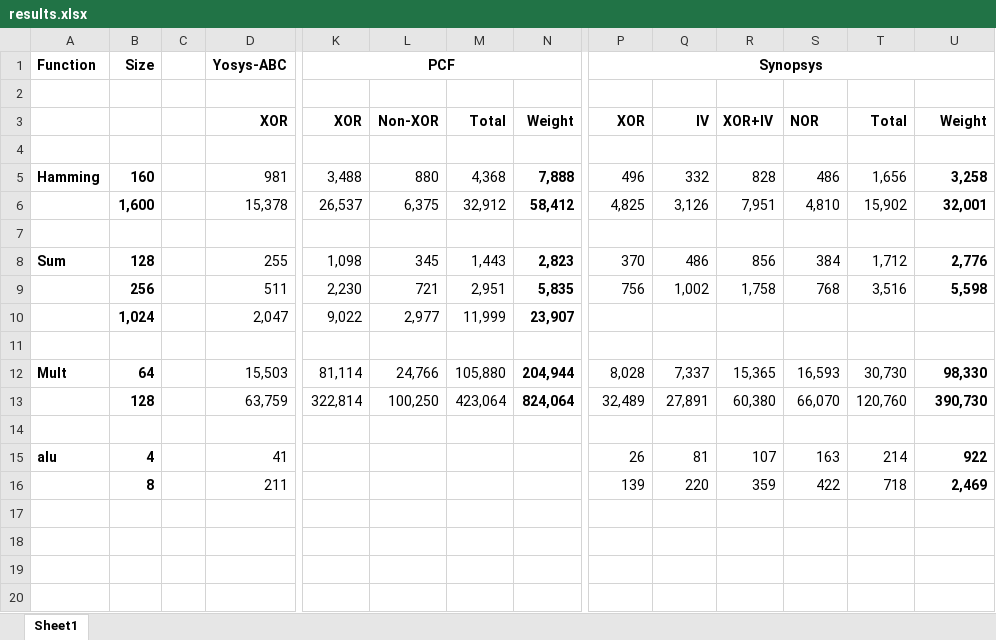
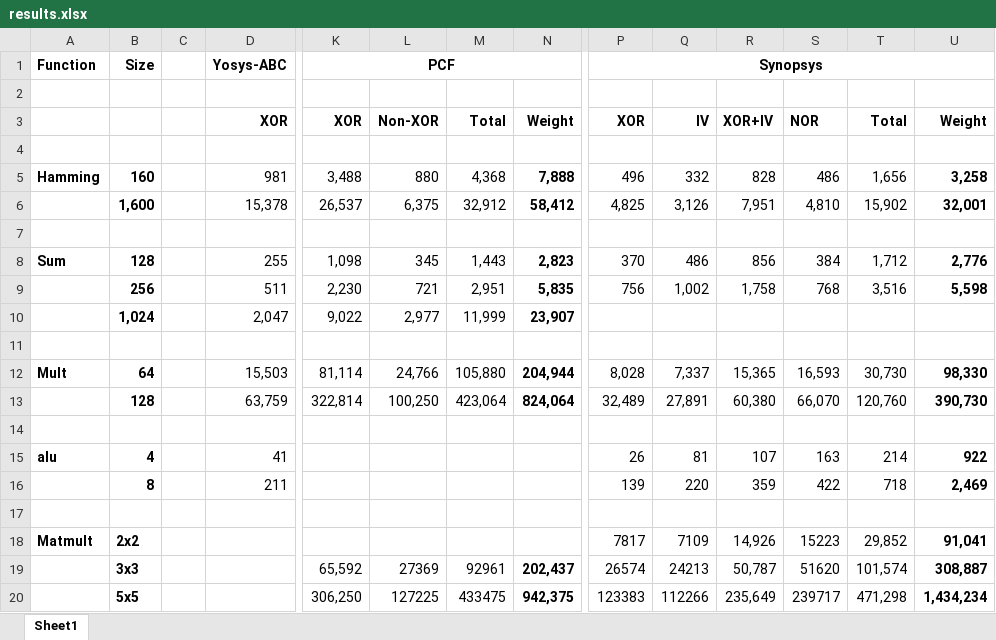
Before and after one commit to esonghori/TinyGarble, an Excel workbook: netlists/results/results.xlsx, sheet Sheet1, drawn as a sheet; only a part is shown, gaps mark what is left out; values as stored, in another font and other column widths than the file's, no borders; rows hold the shown columns only; the diff names each change by its address in the sheet, - before the commit and + after, or states it on an @@ line.

```diff
--- a/netlists/results/results.xlsx (sheet Sheet1)
+++ b/netlists/results/results.xlsx (sheet Sheet1)
+row 17: (empty)
+row 18: Matmult | 2x2 |  |  |  |  |  |  | 7817 | 7109 | 14,926 | 15223 | 29,852 | 91,041
+row 19:  | 3x3 |  |  | 65,592 | 27369 | 92961 | 202,437 | 26574 | 24213 | 50,787 | 51620 | 101,574 | 308,887
+row 20:  | 5x5 |  |  | 306,250 | 127225 | 433475 | 942,375 | 123383 | 112266 | 235,649 | 239717 | 471,298 | 1,434,234
```
Also changed, not shown: 6 other files.
